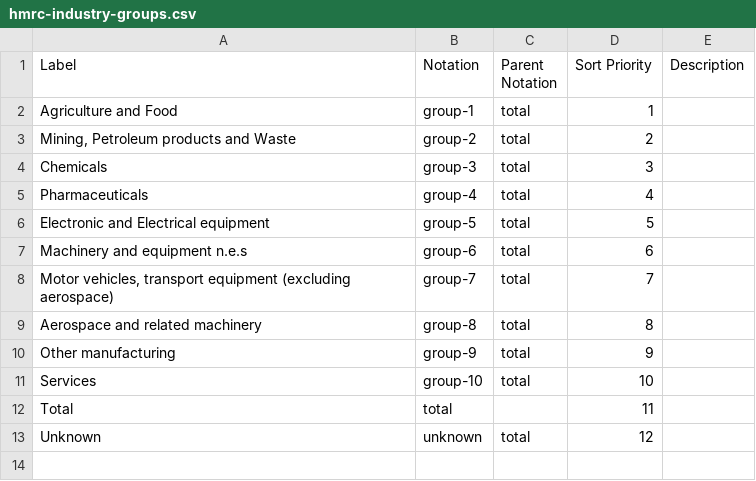
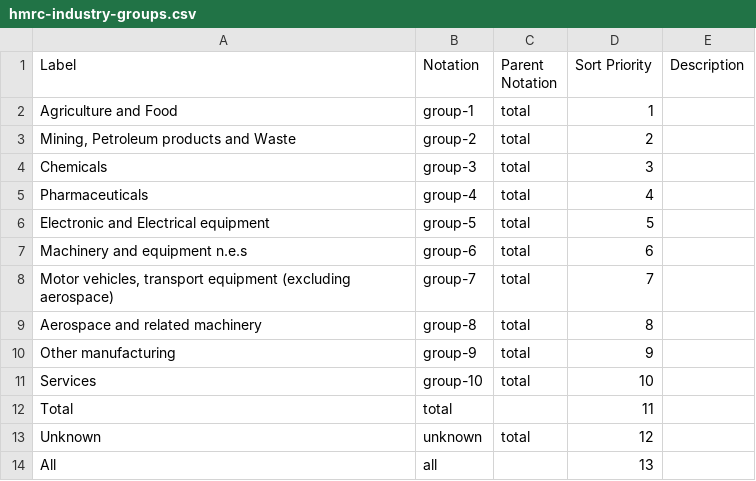
Before and after one commit to GSS-Cogs/family-trade, a CSV file: reference/codelists/hmrc-industry-groups.csv, drawn as a sheet.

Commit message:
Update hmrc-industry-groups.csv
Adding All

```diff
--- a/reference/codelists/hmrc-industry-groups.csv
+++ b/reference/codelists/hmrc-industry-groups.csv
@@ -13 +13,2 @@ Total,total,,11,
 Unknown,unknown,total,12,
+All,all,,13,
```
